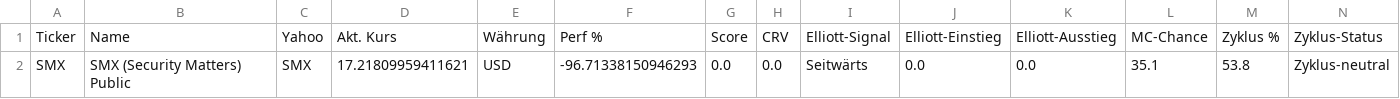
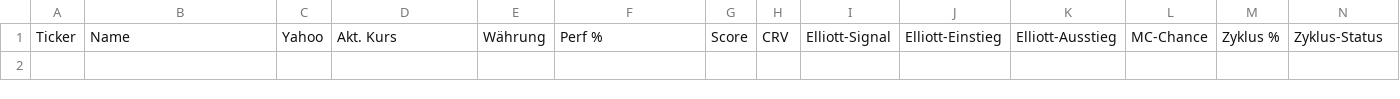
Before and after one commit to grisuweimar-crypto/trading-zentrale, a CSV file: artifacts/watchlist/watchlist_AVOID.csv, drawn as a sheet; only a part is shown; rows hold the shown columns only; the diff names each change by its address in the sheet, - before the commit and + after, or states it on an @@ line.

```diff
--- a/artifacts/watchlist/watchlist_AVOID.csv
+++ b/artifacts/watchlist/watchlist_AVOID.csv
-row 2: SMX | SMX (Security Matters) Public | SMX | 17.21809959411621 | USD | -96.71338150946293 | 0.0 | 0.0 | Seitwärts | 0.0 | 0.0 | 35.1 | 53.8 | Zyklus-neutral
```
Also changed, not shown: artifacts/watchlist/watchlist_ALL.csv, artifacts/watchlist/watchlist_SCORED.csv, 23 other files.
